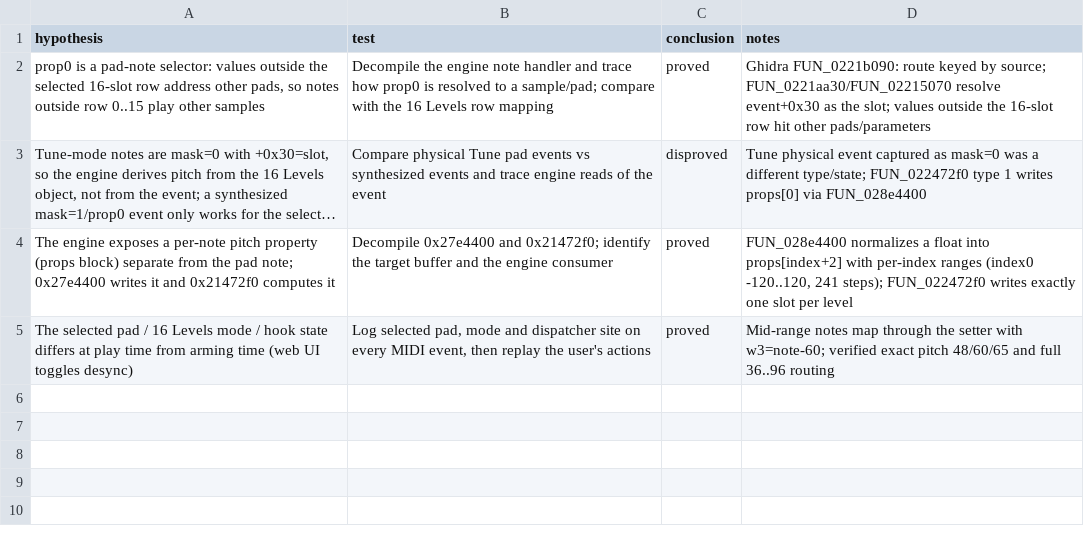
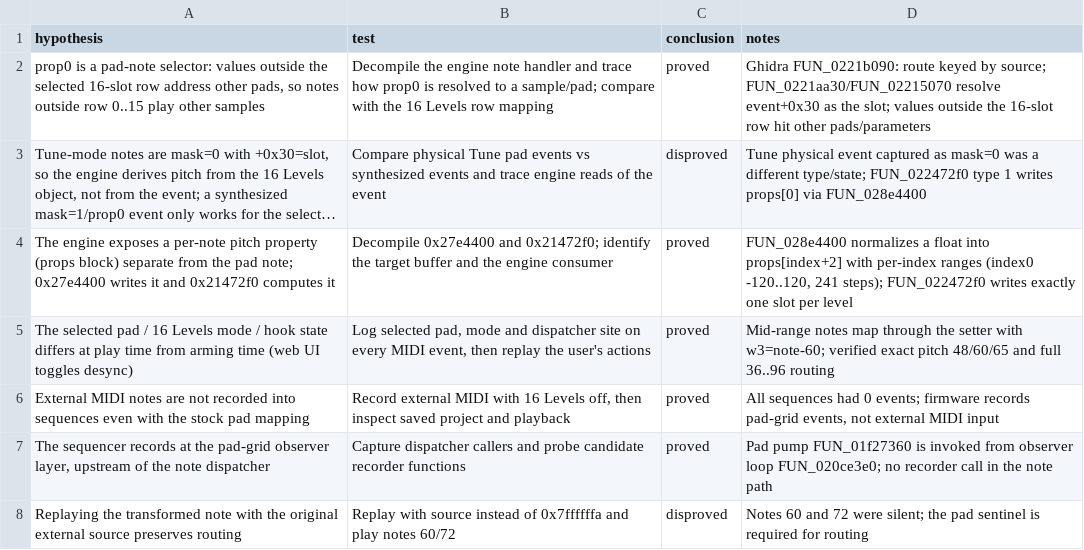
Before and after one commit to ioma8/mpc-minimod, a CSV file: HYPOTHESES.csv, drawn as a sheet; long unchanged cells end in …; the diff names each change by its address in the sheet, - before the commit and + after, or states it on an @@ line.

Commit message:
Document external MIDI sequence-recording investigation
Record what was tested for sequence recording of chromatic external MIDI:
pads record, chromatic and stock external MIDI do not; the sequencer writes
at the pad-grid observer layer (FUN_020ce3e0), upstream of the note
dispatcher the mod hooks. Candidate recorder functions and the
external-source replay experiment are recorded as ruled out. No code change.

```diff
--- a/HYPOTHESES.csv
+++ b/HYPOTHESES.csv
+row 6: External MIDI notes are not recorded into sequences even with the stock pad mapping | Record external MIDI with 16 Levels off, then inspect saved project and playback | proved | All sequences had 0 events; firmware records pad-grid events, not external MIDI input
+row 7: The sequencer records at the pad-grid observer layer, upstream of the note dispatcher | Capture dispatcher callers and probe candidate recorder functions | proved | Pad pump FUN_01f27360 is invoked from observer loop FUN_020ce3e0; no recorder call in the note path
+row 8: Replaying the transformed note with the original external source preserves routing | Replay with source instead of 0x7ffffffa and play notes 60/72 | disproved | Notes 60 and 72 were silent; the pad sentinel is required for routing
```
Also changed, not shown: 1 other file.
